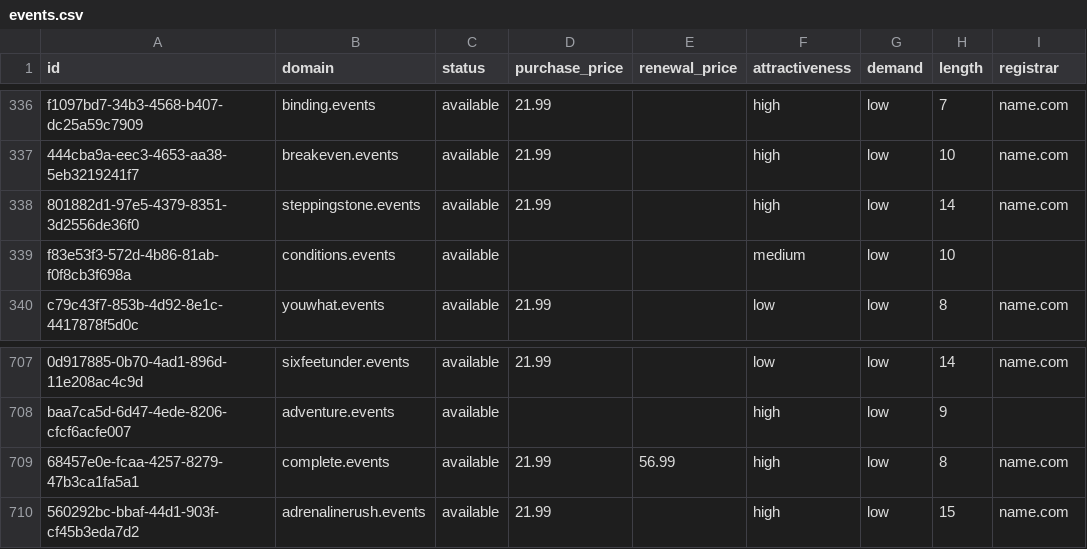
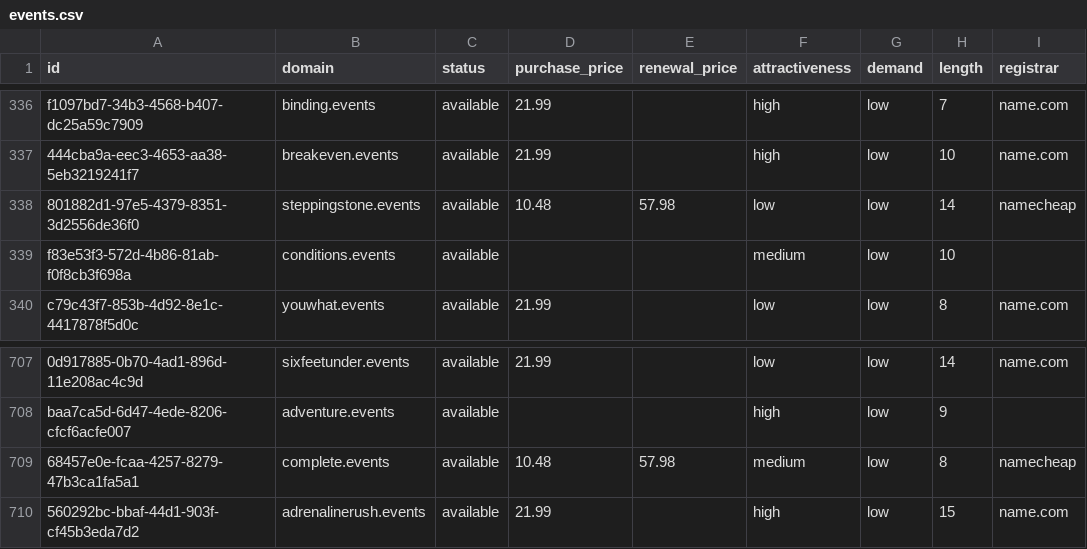
Before and after one commit to UniqueDomains/events-oneword-domains, a CSV file: events.csv, drawn as a sheet; only a part is shown, gaps mark what is left out; the diff names each change by its address in the sheet, - before the commit and + after, or states it on an @@ line.

Commit message:
Domains update

```diff
--- a/events.csv
+++ b/events.csv
-D338 (purchase_price): 21.99
+D338 (purchase_price): 10.48
-E338 (renewal_price): (empty)
+E338 (renewal_price): 57.98
-F338 (attractiveness): high
+F338 (attractiveness): low
-I338 (registrar): name.com
+I338 (registrar): namecheap
-D709 (purchase_price): 21.99
+D709 (purchase_price): 10.48
-E709 (renewal_price): 56.99
+E709 (renewal_price): 57.98
-F709 (attractiveness): high
+F709 (attractiveness): medium
-I709 (registrar): name.com
+I709 (registrar): namecheap
```
Also changed, not shown: 4 other files.
